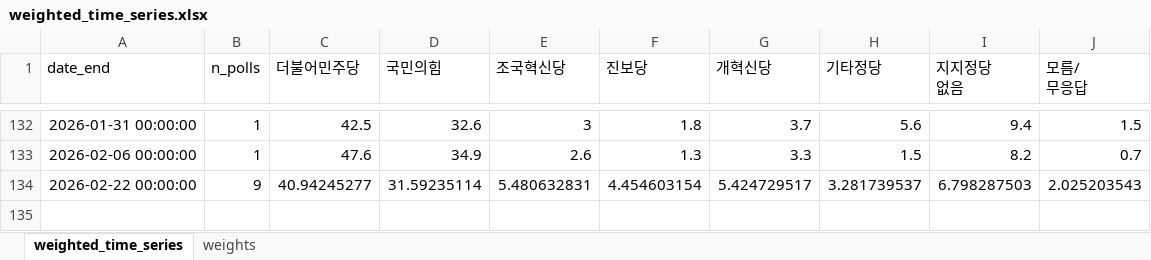
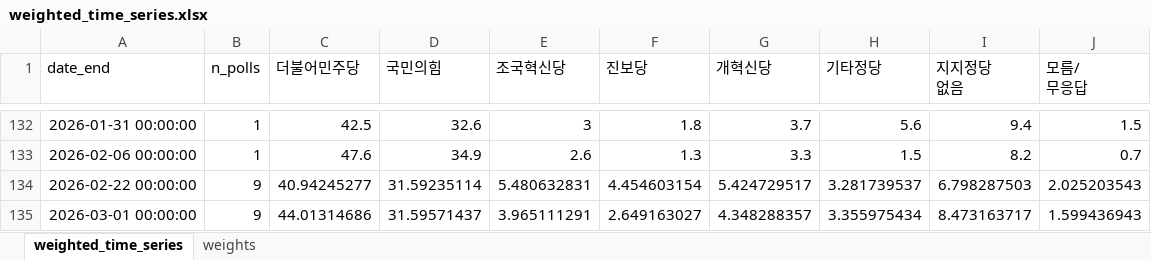
Before and after one commit to iAmSomething/polls, an Excel workbook: codex_handoff_pack/outputs/weighted_time_series.xlsx, sheet weighted_time_series, drawn as a sheet; only a part is shown, gaps mark what is left out; values as stored, in another font and other column widths than the file's, no borders; the diff names each change by its address in the sheet, - before the commit and + after, or states it on an @@ line.

Commit message:
chore: hourly poll update (2026-02-23~2026-03-01)

```diff
--- a/codex_handoff_pack/outputs/weighted_time_series.xlsx (sheet weighted_time_series)
+++ b/codex_handoff_pack/outputs/weighted_time_series.xlsx (sheet weighted_time_series)
+row 135: 2026-03-01 00:00:00 | 9 | 44.01314686 | 31.59571437 | 3.965111291 | 2.649163027 | 4.348288357 | 3.355975434 | 8.473163717 | 1.599436943
```
Also changed, not shown: 7 other files.
